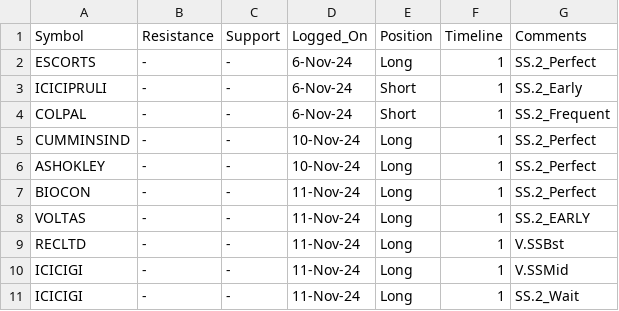
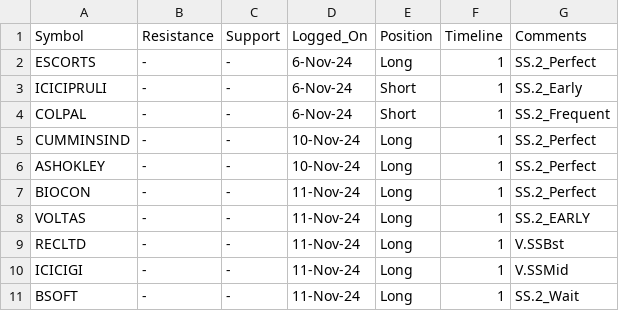
Before and after one commit to vishaln90/public_rep, a CSV file: Close_Monitor_15m.csv, drawn as a sheet.

Commit message:
Update Close_Monitor_15m.csv

```diff
--- a/Close_Monitor_15m.csv
+++ b/Close_Monitor_15m.csv
@@ -10,2 +10,2 @@ RECLTD,-,-,11-Nov-24,Long,1,V.SSBst
 ICICIGI,-,-,11-Nov-24,Long,1,V.SSMid
-ICICIGI,-,-,11-Nov-24,Long,1,SS.2_Wait
+BSOFT,-,-,11-Nov-24,Long,1,SS.2_Wait
```
